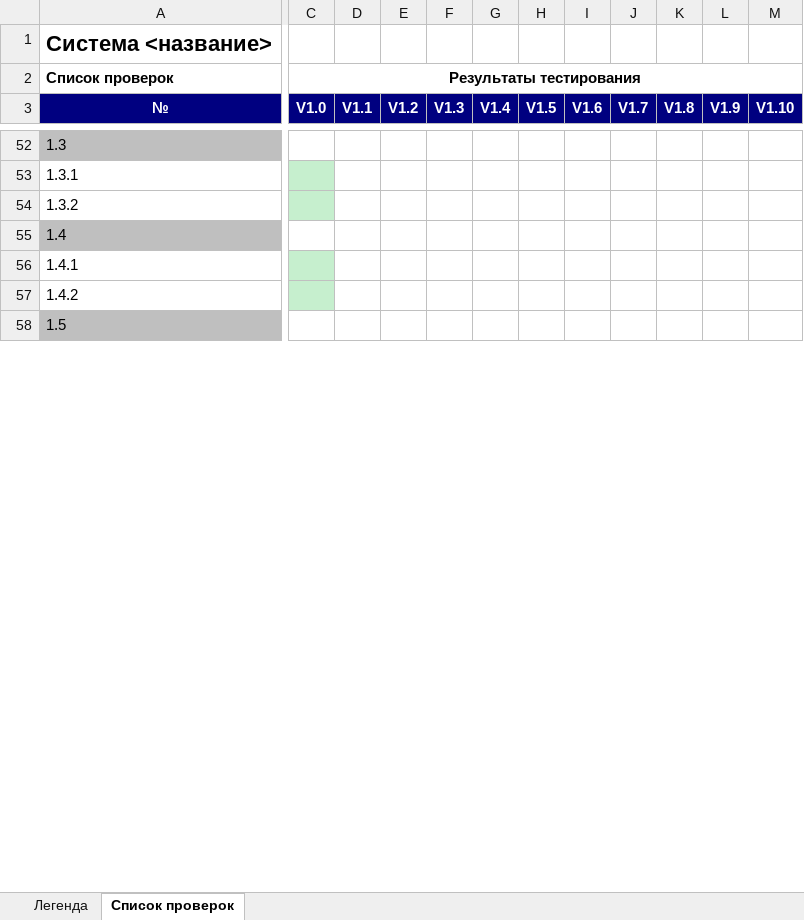
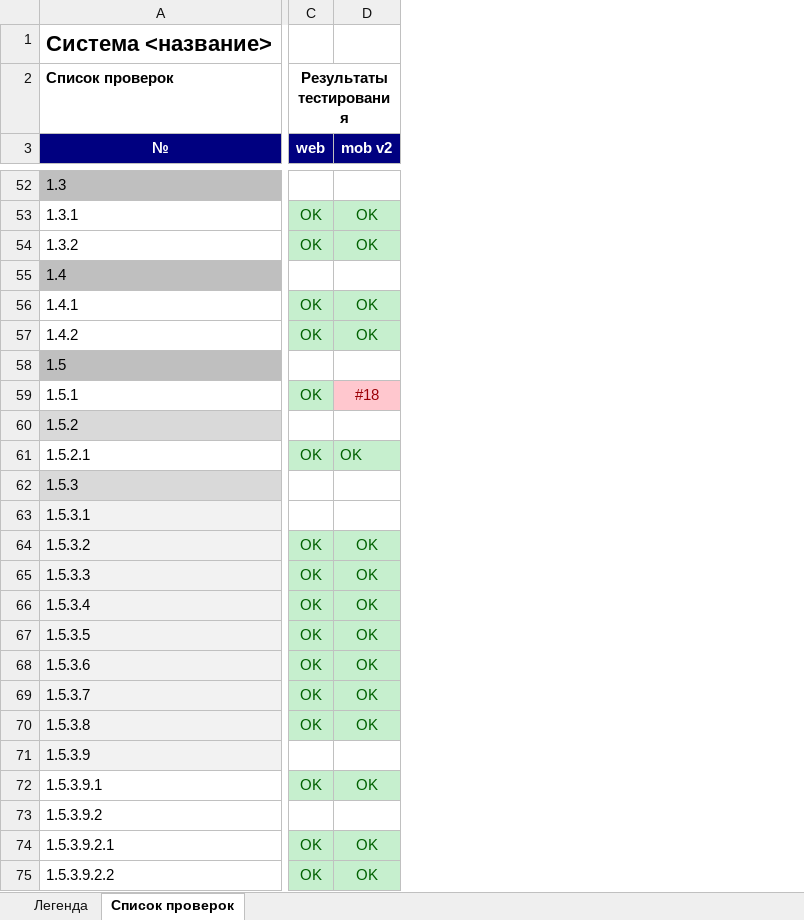
Before and after one commit to Semechkaliza/software-testing-course, an Excel workbook: lab4.xlsx, sheet Список проверок, drawn as a sheet; only a part is shown, gaps mark what is left out; values as stored, in another font and other column widths than the file's, no borders; removed rows and columns are numbered as before the commit, all else as after; rows hold the shown columns only; the diff covers the shown part only; the diff names each change by its address in the sheet, - before the commit and + after, or states it on an @@ line.

```diff
--- a/lab4.xlsx (sheet Список проверок)
+++ b/lab4.xlsx (sheet Список проверок)
-column C (V1.0), row 2: Результаты тестирования
-column D (V1.1), empty
-column E (V1.2), empty
-column F (V1.3), empty
-column G (V1.4), empty
-column H (V1.5), empty
-column I (V1.6), empty
-column J (V1.7), empty
-column K (V1.8), empty
-column L (V1.9), empty
-column M (V1.10), empty
+column C (web), row 2: Результаты тестирования; rows 53-57: OK | OK |  | OK | OK
+column D (mob v2), rows 53-57: OK | OK |  | OK | OK
+row 59: 1.5.1 | OK | #18
+row 60: 1.5.2
+row 61: 1.5.2.1 | OK | OK
+row 62: 1.5.3
+row 63: 1.5.3.1
+row 64: 1.5.3.2 | OK | OK
+row 65: 1.5.3.3 | OK | OK
+row 66: 1.5.3.4 | OK | OK
+row 67: 1.5.3.5 | OK | OK
+row 68: 1.5.3.6 | OK | OK
+row 69: 1.5.3.7 | OK | OK
+row 70: 1.5.3.8 | OK | OK
+row 71: 1.5.3.9
+row 72: 1.5.3.9.1 | OK | OK
+row 73: 1.5.3.9.2
+row 74: 1.5.3.9.2.1 | OK | OK
+row 75: 1.5.3.9.2.2 | OK | OK
```
Also changed, not shown: 35 added rows and 3 edited cells elsewhere in this sheet, 1 other file.
